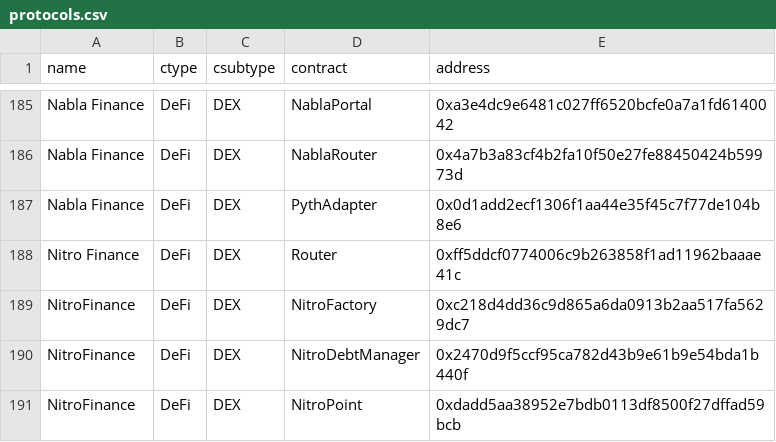
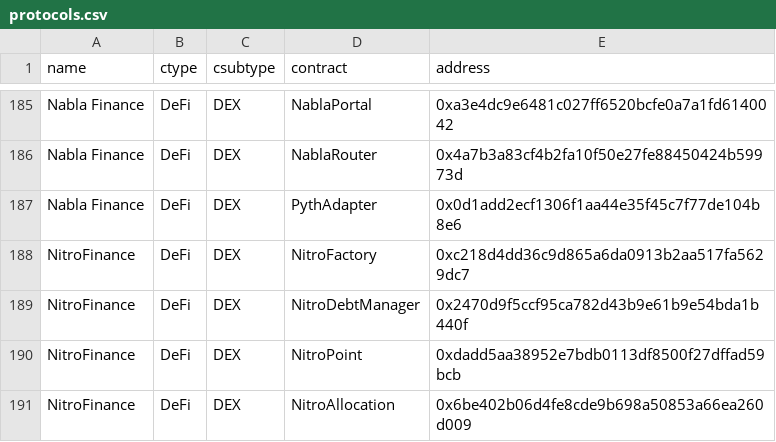
Before and after one commit to monad-developers/protocols, a CSV file: protocols.csv, drawn as a sheet; only a part is shown, gaps mark what is left out; the shorter side is filled out with more unchanged rows.

Commit message:
removed duplicate for Nitro Finance (#4)
* - removed duplicate for Nitro Finance

* Update protocols.csv

---------

Co-authored-by: tr8dr <3257426+tr8dr@users.noreply.github.com>

```diff
--- a/protocols.csv
+++ b/protocols.csv
@@ -187,3 +187,2 @@ Nabla Finance,DeFi,DEX,NablaRouter,0x4a7b3a83cf4b2fa10f50e27fe88450424b59973d
 Nabla Finance,DeFi,DEX,PythAdapter,0x0d1add2ecf1306f1aa44e35f45c7f77de104b8e6
-Nitro Finance,DeFi,DEX,Router,0xff5ddcf0774006c9b263858f1ad11962baaae41c
 NitroFinance,DeFi,DEX,NitroFactory,0xc218d4dd36c9d865a6da0913b2aa517fa5629dc7
```
Also changed, not shown: 1 other file.
